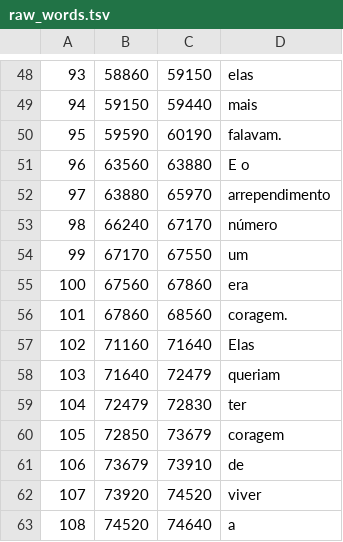
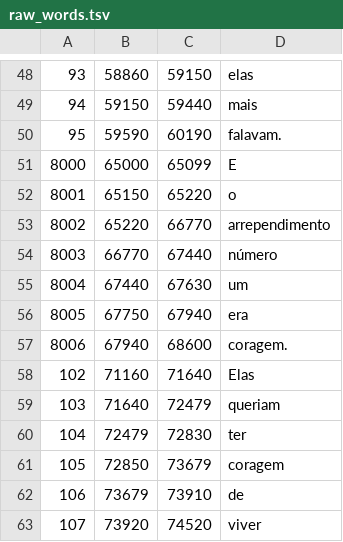
Before and after one commit to pedrosandoval2507-web/video-use, a TSV file: reels/episodes/ep16/raw_words.tsv, drawn as a sheet; only a part is shown, gaps mark what is left out; the shorter side is filled out with more unchanged rows.

```diff
--- a/reels/episodes/ep16/raw_words.tsv
+++ b/reels/episodes/ep16/raw_words.tsv
@@ -50,8 +50,9 @@
 95	59590	60190	falavam.
-96	63560	63880	E o
-97	63880	65970	arrependimento
-98	66240	67170	número
-99	67170	67550	um
-100	67560	67860	era
-101	67860	68560	coragem.
+8000	65000	65099	E
+8001	65150	65220	o
+8002	65220	66770	arrependimento
+8003	66770	67440	número
+8004	67440	67630	um
+8005	67750	67940	era
+8006	67940	68600	coragem.
 102	71160	71640	Elas
```
Also changed, not shown: reels/episodes/ep13/edl.tsv, reels/episodes/ep13/raw_words.tsv, 23 other files.
